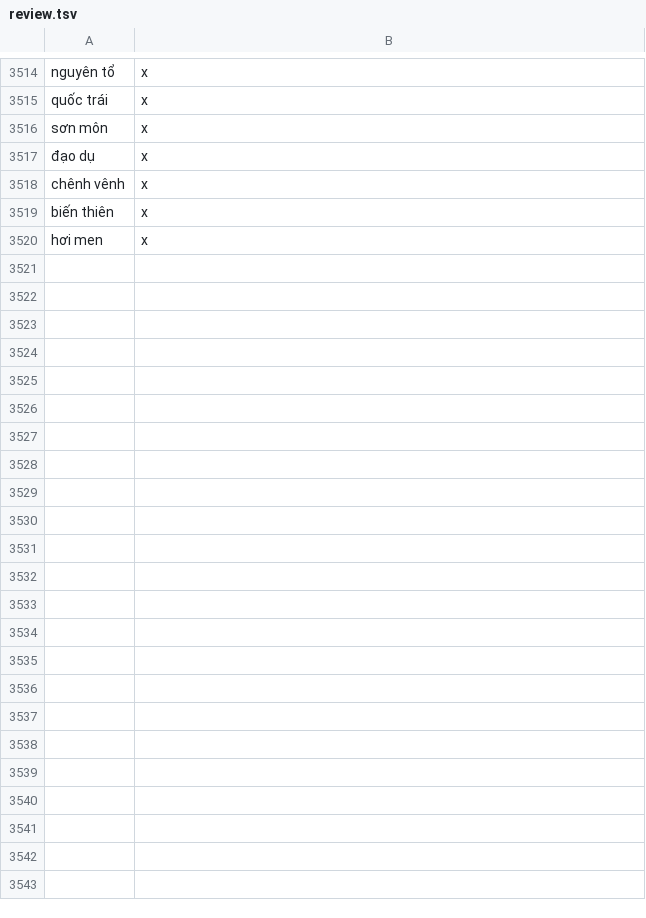
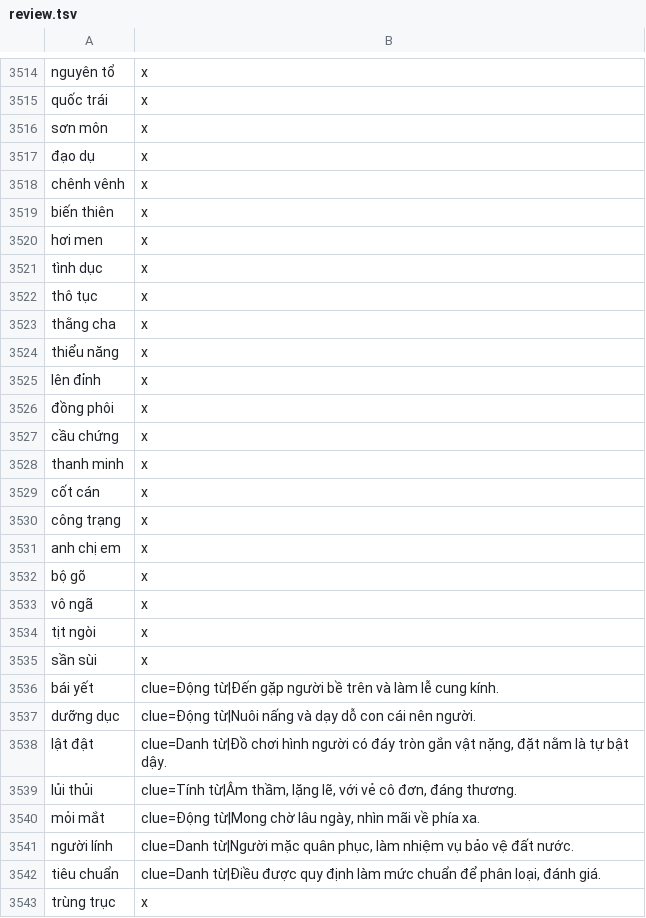
Before and after one commit to giabaotran1710/duan01, a TSV file: tool/timochu/review.tsv, drawn as a sheet; only a part is shown, gaps mark what is left out.

```diff
--- a/tool/timochu/review.tsv
+++ b/tool/timochu/review.tsv
@@ -3520 +3520,24 @@ biến thiên	x
 hơi men	x
+tình dục	x
+thô tục	x
+thằng cha	x
+thiểu năng	x
+lên đỉnh	x
+đồng phôi	x
+cầu chứng	x
+thanh minh	x
+cốt cán	x
+công trạng	x
+anh chị em	x
+bộ gõ	x
+vô ngã	x
+tịt ngòi	x
+sần sùi	x
+bái yết	clue=Động từ|Đến gặp người bề trên và làm lễ cung kính.
+dưỡng dục	clue=Động từ|Nuôi nấng và dạy dỗ con cái nên người.
+lật đật	clue=Danh từ|Đồ chơi hình người có đáy tròn gắn vật nặng, đặt nằm là tự bật dậy.
+lủi thủi	clue=Tính từ|Âm thầm, lặng lẽ, với vẻ cô đơn, đáng thương.
+mỏi mắt	clue=Động từ|Mong chờ lâu ngày, nhìn mãi về phía xa.
+người lính	clue=Danh từ|Người mặc quân phục, làm nhiệm vụ bảo vệ đất nước.
+tiêu chuẩn	clue=Danh từ|Điều được quy định làm mức chuẩn để phân loại, đánh giá.
+trùng trục	x
```
Also changed, not shown: tool/timochu/bank.tsv, tool/timochu/extra.tsv, 1 other file.
